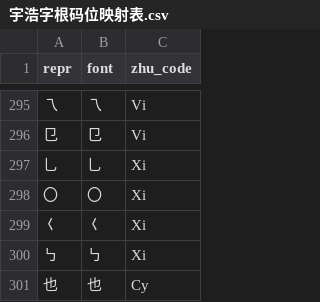
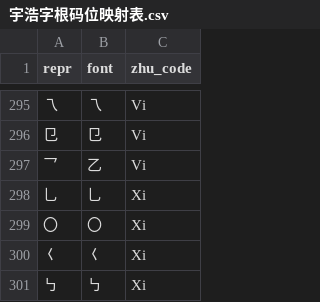
Before and after one commit to forFudan/yuhao, a CSV file: light/chaifen/宇浩字根码位映射表.csv, drawn as a sheet; only a part is shown, gaps mark what is left out; the shorter side is filled out with more unchanged rows; the diff names each change by its address in the sheet, - before the commit and + after, or states it on an @@ line.

Commit message:
Update mapping

```diff
--- a/light/chaifen/宇浩字根码位映射表.csv
+++ b/light/chaifen/宇浩字根码位映射表.csv
+row 297: 乛 | 乙 | Vi
```
